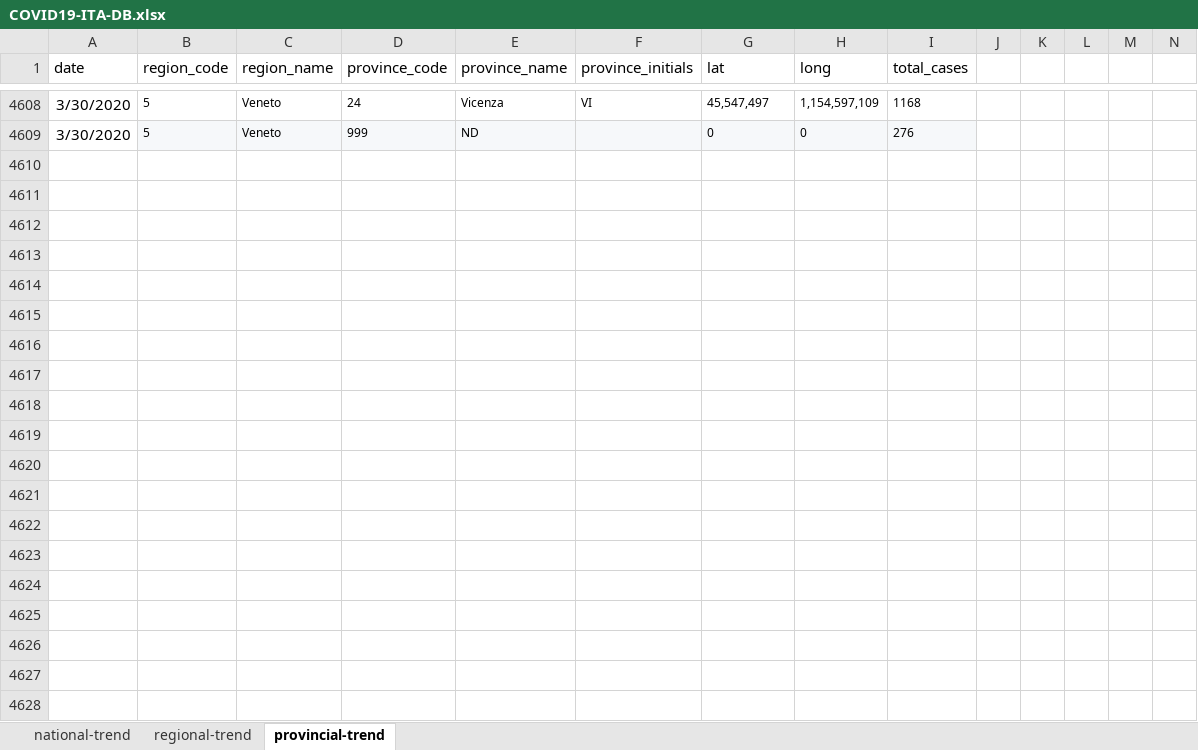
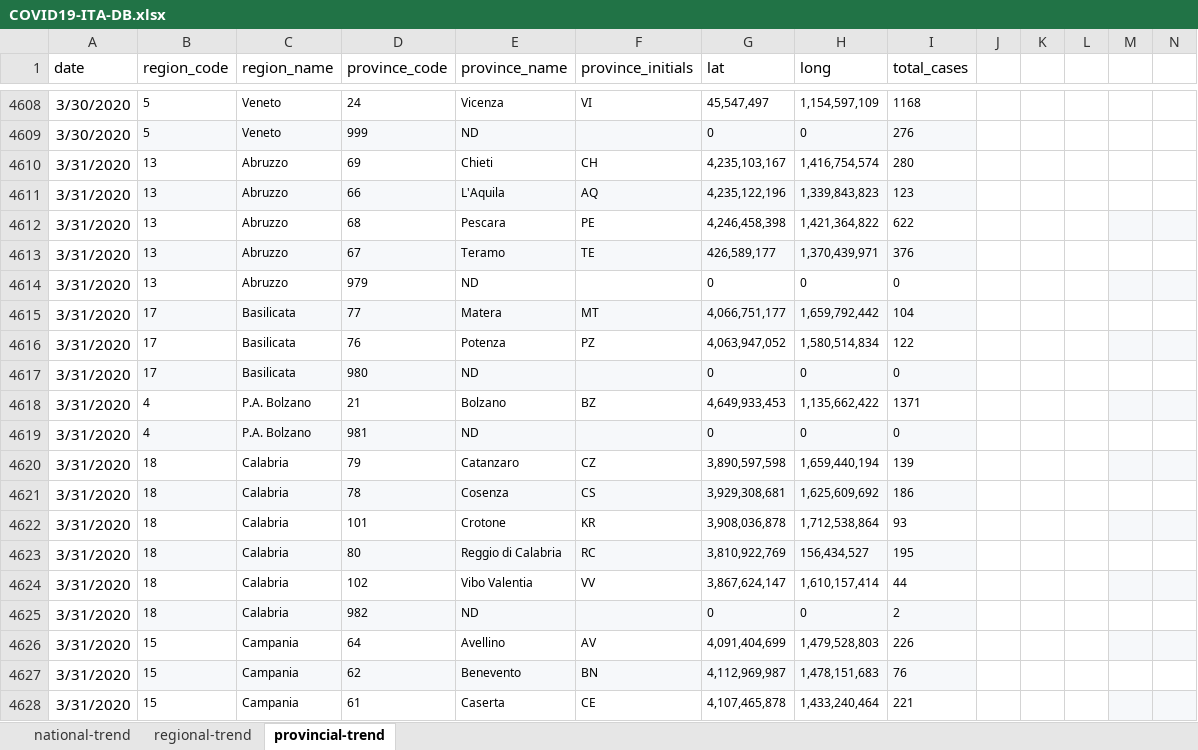
Before and after one commit to pcm-dpc/COVID-19, an Excel workbook: daily_report_ENG/COVID19-ITA-DB.xlsx, sheet provincial-trend, drawn as a sheet; only a part is shown, gaps mark what is left out; values as stored, in another font and other column widths than the file's, no borders; the diff covers the shown part only; the diff names each change by its address in the sheet, - before the commit and + after, or states it on an @@ line.

Commit message:
31/3/2020 update *** updating column names actual_positive_test, delta_positive_test

```diff
--- a/daily_report_ENG/COVID19-ITA-DB.xlsx (sheet provincial-trend)
+++ b/daily_report_ENG/COVID19-ITA-DB.xlsx (sheet provincial-trend)
+row 4610: 3/31/2020 | 13 | Abruzzo | 69 | Chieti | CH | 4,235,103,167 | 1,416,754,574 | 280
+row 4611: 3/31/2020 | 13 | Abruzzo | 66 | L'Aquila | AQ | 4,235,122,196 | 1,339,843,823 | 123
+row 4612: 3/31/2020 | 13 | Abruzzo | 68 | Pescara | PE | 4,246,458,398 | 1,421,364,822 | 622
+row 4613: 3/31/2020 | 13 | Abruzzo | 67 | Teramo | TE | 426,589,177 | 1,370,439,971 | 376
+row 4614: 3/31/2020 | 13 | Abruzzo | 979 | ND |  | 0 | 0 | 0
+row 4615: 3/31/2020 | 17 | Basilicata | 77 | Matera | MT | 4,066,751,177 | 1,659,792,442 | 104
+row 4616: 3/31/2020 | 17 | Basilicata | 76 | Potenza | PZ | 4,063,947,052 | 1,580,514,834 | 122
+row 4617: 3/31/2020 | 17 | Basilicata | 980 | ND |  | 0 | 0 | 0
+row 4618: 3/31/2020 | 4 | P.A. Bolzano | 21 | Bolzano | BZ | 4,649,933,453 | 1,135,662,422 | 1371
+row 4619: 3/31/2020 | 4 | P.A. Bolzano | 981 | ND |  | 0 | 0 | 0
+row 4620: 3/31/2020 | 18 | Calabria | 79 | Catanzaro | CZ | 3,890,597,598 | 1,659,440,194 | 139
+row 4621: 3/31/2020 | 18 | Calabria | 78 | Cosenza | CS | 3,929,308,681 | 1,625,609,692 | 186
+row 4622: 3/31/2020 | 18 | Calabria | 101 | Crotone | KR | 3,908,036,878 | 1,712,538,864 | 93
+row 4623: 3/31/2020 | 18 | Calabria | 80 | Reggio di Calabria | RC | 3,810,922,769 | 156,434,527 | 195
+row 4624: 3/31/2020 | 18 | Calabria | 102 | Vibo Valentia | VV | 3,867,624,147 | 1,610,157,414 | 44
+row 4625: 3/31/2020 | 18 | Calabria | 982 | ND |  | 0 | 0 | 2
+row 4626: 3/31/2020 | 15 | Campania | 64 | Avellino | AV | 4,091,404,699 | 1,479,528,803 | 226
+row 4627: 3/31/2020 | 15 | Campania | 62 | Benevento | BN | 4,112,969,987 | 1,478,151,683 | 76
+row 4628: 3/31/2020 | 15 | Campania | 61 | Caserta | CE | 4,107,465,878 | 1,433,240,464 | 221
```
Also changed, not shown: 109 added rows elsewhere in this sheet, sheet regional-trend, sheet national-trend, 3 other files.
